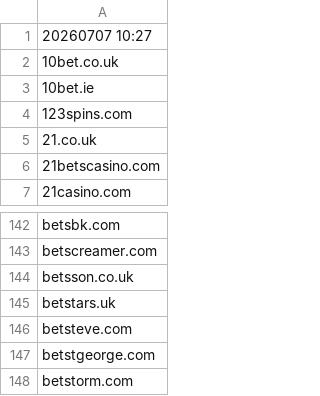
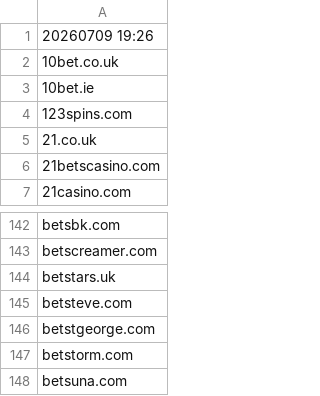
Before and after one commit to itsJustinCase/gamble-eagle, a CSV file: UK.csv, drawn as a sheet; only a part is shown, gaps mark what is left out; the shorter side is filled out with more unchanged rows.

Commit message:
update UK.csv

```diff
--- a/UK.csv
+++ b/UK.csv
@@ -1,2 +1,2 @@
-20260707 10:27
+20260709 19:26
 10bet.co.uk
@@ -143,3 +143,2 @@ betsbk.com
 betscreamer.com
-betsson.co.uk
 betstars.uk
```
